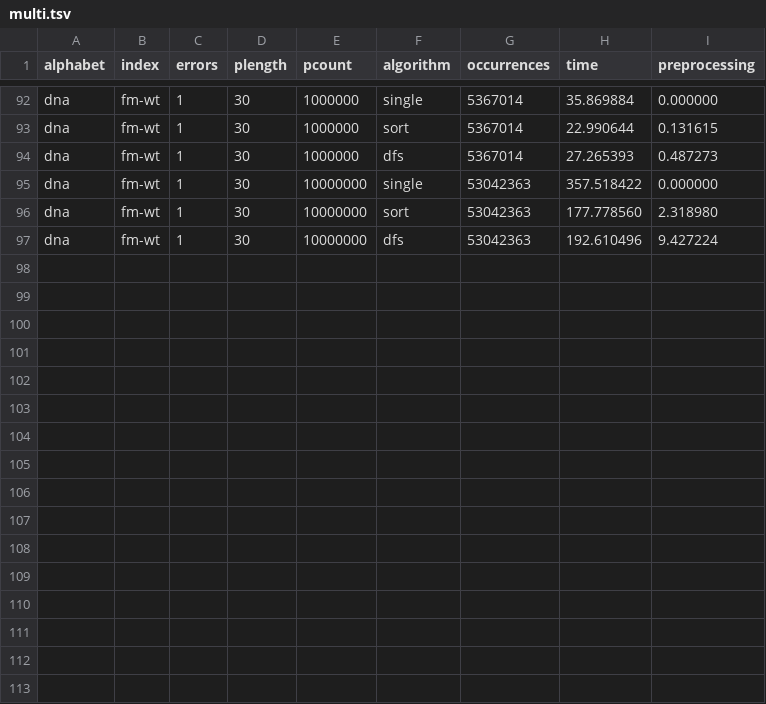
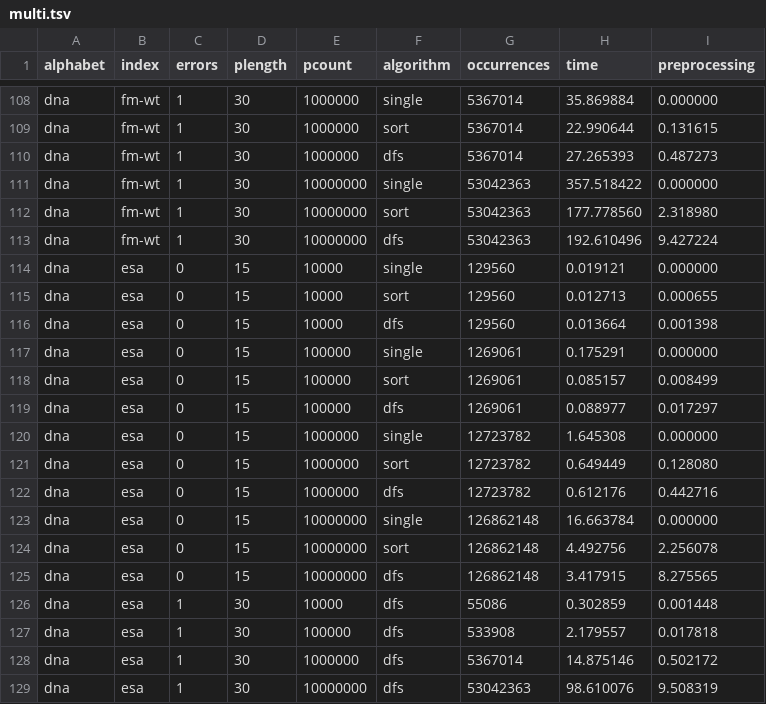
Before and after one commit to seqan/bench, a TSV file: scripts/resources/multi.tsv, drawn as a sheet; only a part is shown, gaps mark what is left out; the diff covers the shown part only; the diff names each change by its address in the sheet, - before the commit and + after, or states it on an @@ line.

Commit message:
multi

```diff
--- a/scripts/resources/multi.tsv
+++ b/scripts/resources/multi.tsv
+row 114: dna | esa | 0 | 15 | 10000 | single | 129560 | 0.019121 | 0.000000
+row 115: dna | esa | 0 | 15 | 10000 | sort | 129560 | 0.012713 | 0.000655
+row 116: dna | esa | 0 | 15 | 10000 | dfs | 129560 | 0.013664 | 0.001398
+row 117: dna | esa | 0 | 15 | 100000 | single | 1269061 | 0.175291 | 0.000000
+row 118: dna | esa | 0 | 15 | 100000 | sort | 1269061 | 0.085157 | 0.008499
+row 119: dna | esa | 0 | 15 | 100000 | dfs | 1269061 | 0.088977 | 0.017297
+row 120: dna | esa | 0 | 15 | 1000000 | single | 12723782 | 1.645308 | 0.000000
+row 121: dna | esa | 0 | 15 | 1000000 | sort | 12723782 | 0.649449 | 0.128080
+row 122: dna | esa | 0 | 15 | 1000000 | dfs | 12723782 | 0.612176 | 0.442716
+row 123: dna | esa | 0 | 15 | 10000000 | single | 126862148 | 16.663784 | 0.000000
+row 124: dna | esa | 0 | 15 | 10000000 | sort | 126862148 | 4.492756 | 2.256078
+row 125: dna | esa | 0 | 15 | 10000000 | dfs | 126862148 | 3.417915 | 8.275565
+row 126: dna | esa | 1 | 30 | 10000 | dfs | 55086 | 0.302859 | 0.001448
+row 127: dna | esa | 1 | 30 | 100000 | dfs | 533908 | 2.179557 | 0.017818
+row 128: dna | esa | 1 | 30 | 1000000 | dfs | 5367014 | 14.875146 | 0.502172
+row 129: dna | esa | 1 | 30 | 10000000 | dfs | 53042363 | 98.610076 | 9.508319
```
Also changed, not shown: 16 added rows elsewhere in this file.
